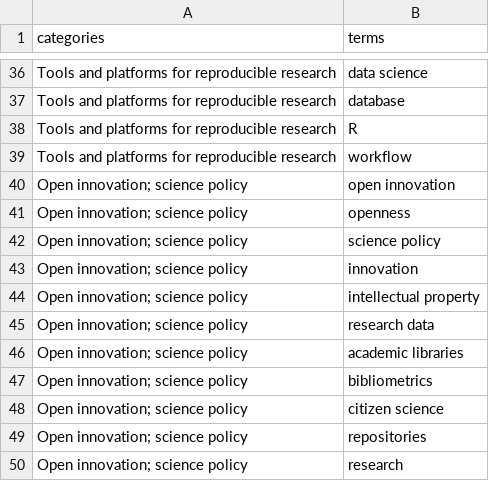
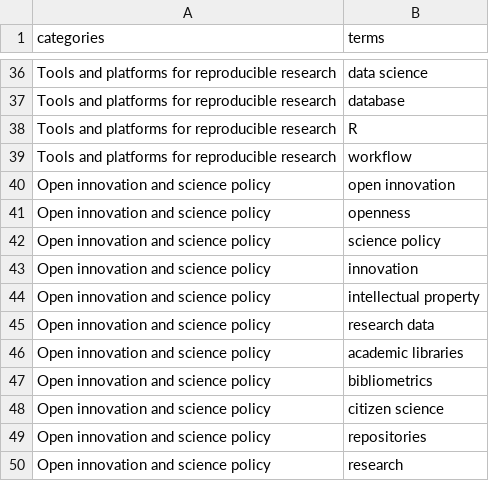
Before and after one commit to DanNBullock/USG_grants_crawl, a CSV file: keywordLists/OSterms_LeeChung2022.csv (was OSterms_LeeChung2022.csv), drawn as a sheet; only a part is shown, gaps mark what is left out.

Commit message:
moved keywords to separate directory

```diff
--- a/OSterms_LeeChung2022.csv
+++ b/keywordLists/OSterms_LeeChung2022.csv
@@ -39,12 +39,12 @@ Tools and platforms for reproducible research,R
 Tools and platforms for reproducible research,workflow
-Open innovation; science policy,open innovation
-Open innovation; science policy,openness
-Open innovation; science policy,science policy
-Open innovation; science policy,innovation
-Open innovation; science policy,intellectual property
-Open innovation; science policy,research data
-Open innovation; science policy,academic libraries
-Open innovation; science policy,bibliometrics
-Open innovation; science policy,citizen science
-Open innovation; science policy,repositories
-Open innovation; science policy,research
+Open innovation and science policy,open innovation
+Open innovation and science policy,openness
+Open innovation and science policy,science policy
+Open innovation and science policy,innovation
+Open innovation and science policy,intellectual property
+Open innovation and science policy,research data
+Open innovation and science policy,academic libraries
+Open innovation and science policy,bibliometrics
+Open innovation and science policy,citizen science
+Open innovation and science policy,repositories
+Open innovation and science policy,research
```
Also changed, not shown: keywordLists/keywords.csv, 11 other files.
